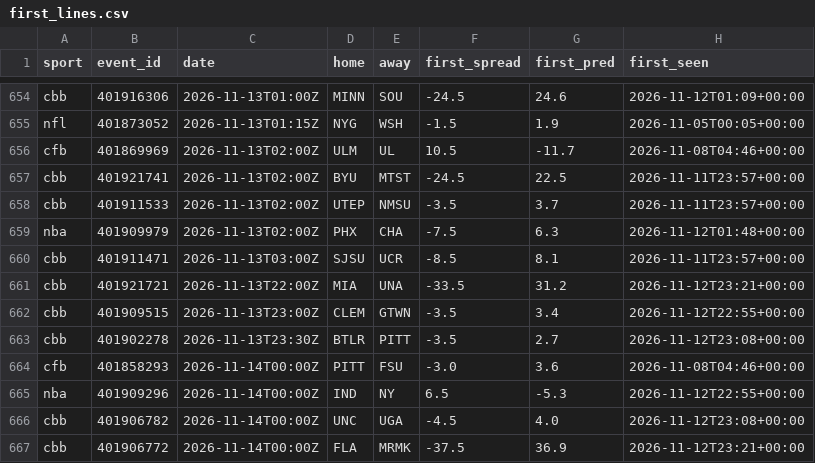
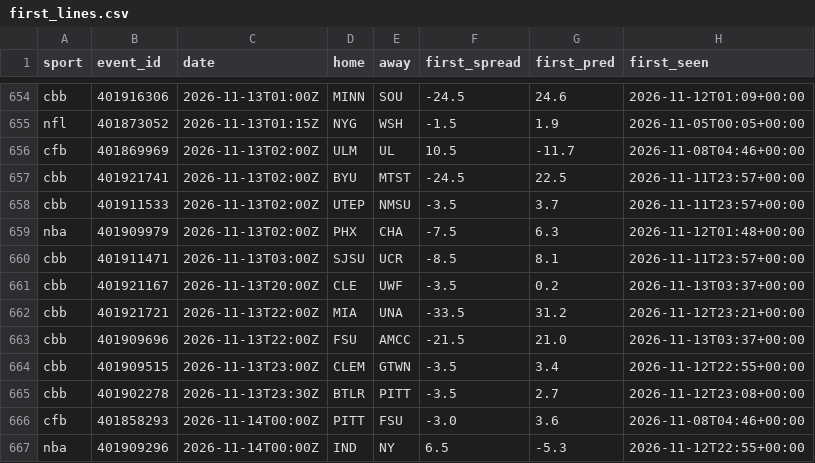
Before and after one commit to adotscotty/HandsDownAI, a CSV file: data/first_lines.csv, drawn as a sheet; only a part is shown, gaps mark what is left out; the shorter side is filled out with more unchanged rows.

Commit message:
Update finished games

```diff
--- a/data/first_lines.csv
+++ b/data/first_lines.csv
@@ -660,3 +660,5 @@ nba,401909979,2026-11-13T02:00Z,PHX,CHA,-7.5,6.3,2026-11-12T01:48+00:00
 cbb,401911471,2026-11-13T03:00Z,SJSU,UCR,-8.5,8.1,2026-11-11T23:57+00:00
+cbb,401921167,2026-11-13T20:00Z,CLE,UWF,-3.5,0.2,2026-11-13T03:37+00:00
 cbb,401921721,2026-11-13T22:00Z,MIA,UNA,-33.5,31.2,2026-11-12T23:21+00:00
+cbb,401909696,2026-11-13T22:00Z,FSU,AMCC,-21.5,21.0,2026-11-13T03:37+00:00
 cbb,401909515,2026-11-13T23:00Z,CLEM,GTWN,-3.5,3.4,2026-11-12T22:55+00:00
```
